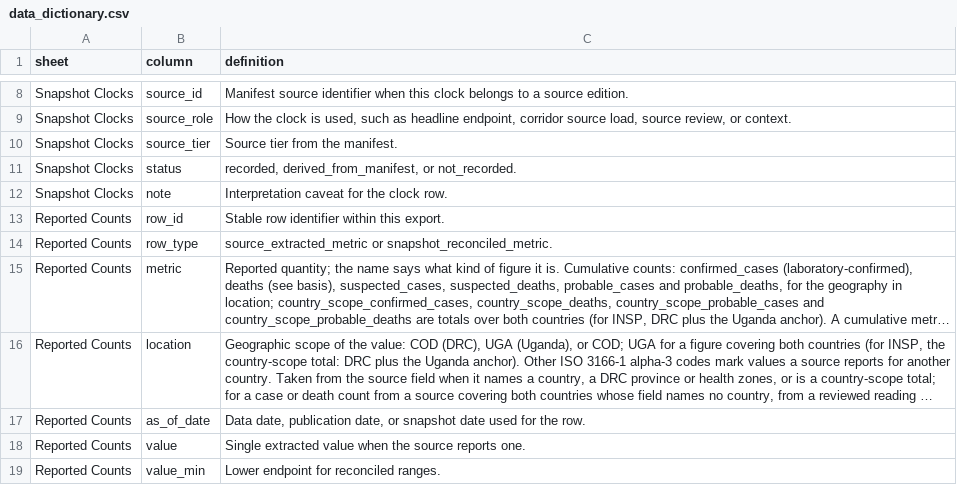
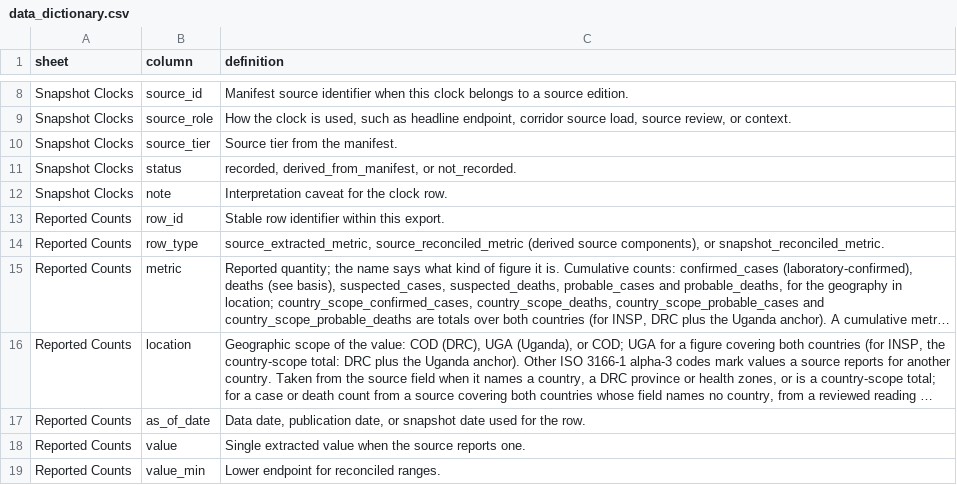
Before and after one commit to ArcedeDev/bdbv-2026-lovs, a CSV file: deliverables/public-health-dataset/data_dictionary.csv, drawn as a sheet; only a part is shown, gaps mark what is left out; long unchanged cells end in …; the diff names each change by its address in the sheet, - before the commit and + after, or states it on an @@ line.

```diff
--- a/deliverables/public-health-dataset/data_dictionary.csv
+++ b/deliverables/public-health-dataset/data_dictionary.csv
-C14 (definition): source_extracted_metric or snapshot_reconciled_metric.
+C14 (definition): source_extracted_metric, source_reconciled_metric (derived source components), or snapshot_reconciled_metric.
```
Also changed, not shown: deliverables/public-health-dataset/model_outputs.csv, deliverables/public-health-dataset/public_claim_audit.csv, 48 other files.
